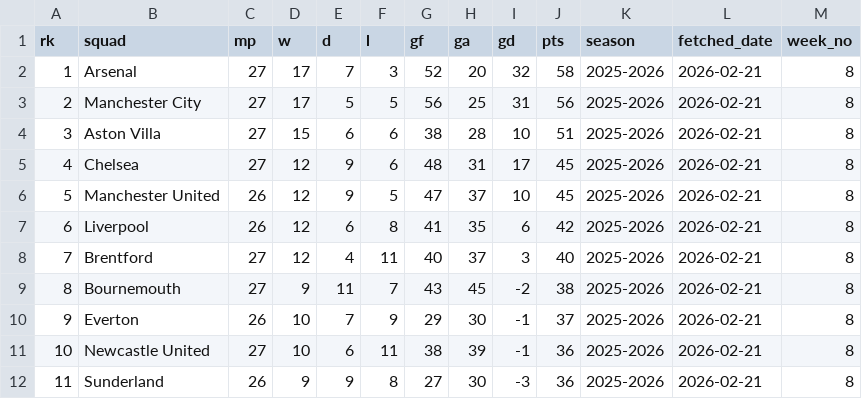
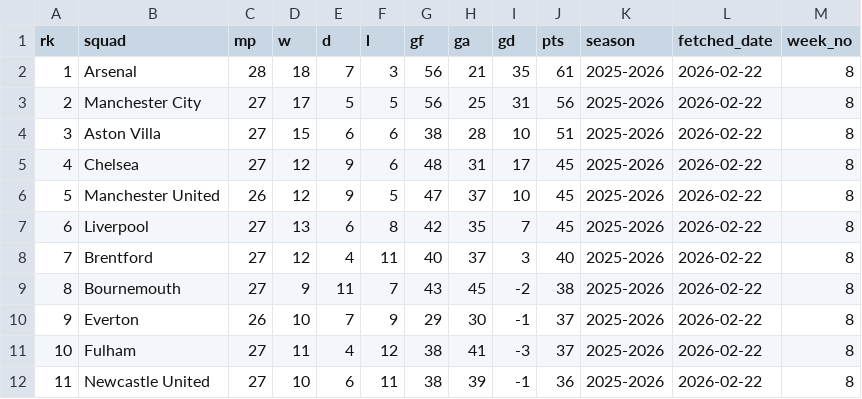
Before and after one commit to stiles/english-football-leagues, a CSV file: data/table/epl_table_latest.csv, drawn as a sheet; only a part is shown; the diff covers the shown part only.

```diff
--- a/data/table/epl_table_latest.csv
+++ b/data/table/epl_table_latest.csv
@@ -1,12 +1,12 @@
 rk,squad,mp,w,d,l,gf,ga,gd,pts,season,fetched_date,week_no
-1,Arsenal,27,17,7,3,52,20,32,58,2025-2026,2026-02-21,8
-2,Manchester City,27,17,5,5,56,25,31,56,2025-2026,2026-02-21,8
-3,Aston Villa,27,15,6,6,38,28,10,51,2025-2026,2026-02-21,8
-4,Chelsea,27,12,9,6,48,31,17,45,2025-2026,2026-02-21,8
-5,Manchester United,26,12,9,5,47,37,10,45,2025-2026,2026-02-21,8
-6,Liverpool,26,12,6,8,41,35,6,42,2025-2026,2026-02-21,8
-7,Brentford,27,12,4,11,40,37,3,40,2025-2026,2026-02-21,8
-8,Bournemouth,27,9,11,7,43,45,-2,38,2025-2026,2026-02-21,8
-9,Everton,26,10,7,9,29,30,-1,37,2025-2026,2026-02-21,8
-10,Newcastle United,27,10,6,11,38,39,-1,36,2025-2026,2026-02-21,8
-11,Sunderland,26,9,9,8,27,30,-3,36,2025-2026,2026-02-21,8
+1,Arsenal,28,18,7,3,56,21,35,61,2025-2026,2026-02-22,8
+2,Manchester City,27,17,5,5,56,25,31,56,2025-2026,2026-02-22,8
+3,Aston Villa,27,15,6,6,38,28,10,51,2025-2026,2026-02-22,8
+4,Chelsea,27,12,9,6,48,31,17,45,2025-2026,2026-02-22,8
+5,Manchester United,26,12,9,5,47,37,10,45,2025-2026,2026-02-22,8
+6,Liverpool,27,13,6,8,42,35,7,45,2025-2026,2026-02-22,8
+7,Brentford,27,12,4,11,40,37,3,40,2025-2026,2026-02-22,8
+8,Bournemouth,27,9,11,7,43,45,-2,38,2025-2026,2026-02-22,8
+9,Everton,26,10,7,9,29,30,-1,37,2025-2026,2026-02-22,8
+10,Fulham,27,11,4,12,38,41,-3,37,2025-2026,2026-02-22,8
+11,Newcastle United,27,10,6,11,38,39,-1,36,2025-2026,2026-02-22,8
```
Also changed, not shown: 46 edited cells elsewhere in this file, 2 other files.
